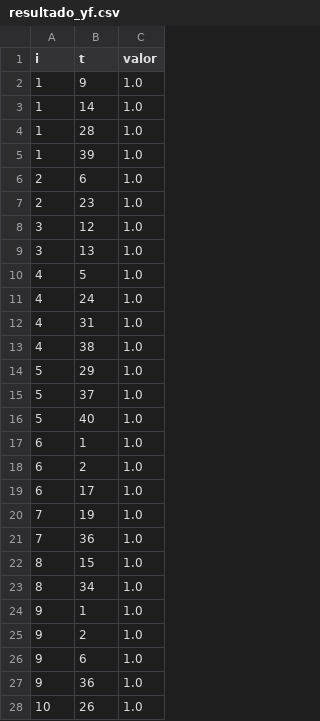
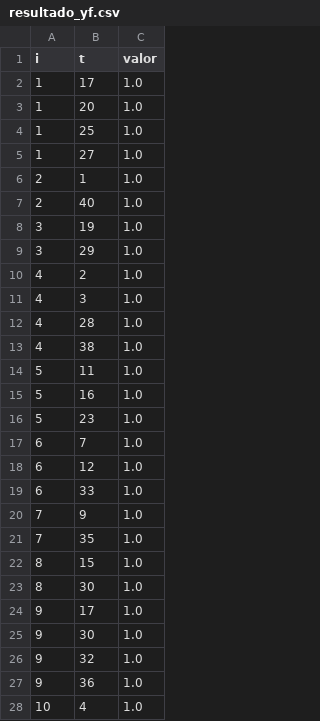
Before and after one commit to jeanricardopinheiro/modelo_integrado_para_programacao_de_horarios_e_alocacao_de_recursos_academicos, a CSV file: codigos_estudo/resultado_yf.csv, drawn as a sheet; only a part is shown; the shorter side is filled out with more unchanged rows; the diff covers the shown part only.

```diff
--- a/codigos_estudo/resultado_yf.csv
+++ b/codigos_estudo/resultado_yf.csv
@@ -1,27 +1,28 @@
 i,t,valor
-1,9,1.0
-1,14,1.0
-1,28,1.0
-1,39,1.0
-2,6,1.0
-2,23,1.0
-3,12,1.0
-3,13,1.0
-4,5,1.0
-4,24,1.0
-4,31,1.0
+1,17,1.0
+1,20,1.0
+1,25,1.0
+1,27,1.0
+2,1,1.0
+2,40,1.0
+3,19,1.0
+3,29,1.0
+4,2,1.0
+4,3,1.0
+4,28,1.0
 4,38,1.0
-5,29,1.0
-5,37,1.0
-5,40,1.0
-6,1,1.0
-6,2,1.0
-6,17,1.0
-7,19,1.0
-7,36,1.0
+5,11,1.0
+5,16,1.0
+5,23,1.0
+6,7,1.0
+6,12,1.0
+6,33,1.0
+7,9,1.0
+7,35,1.0
 8,15,1.0
-8,34,1.0
-9,1,1.0
-9,2,1.0
-9,6,1.0
+8,30,1.0
+9,17,1.0
+9,30,1.0
+9,32,1.0
 9,36,1.0
+10,4,1.0
```
Also changed, not shown: 1 added row, 3 removed rows and 50 edited cells elsewhere in this file, 15 other files.
